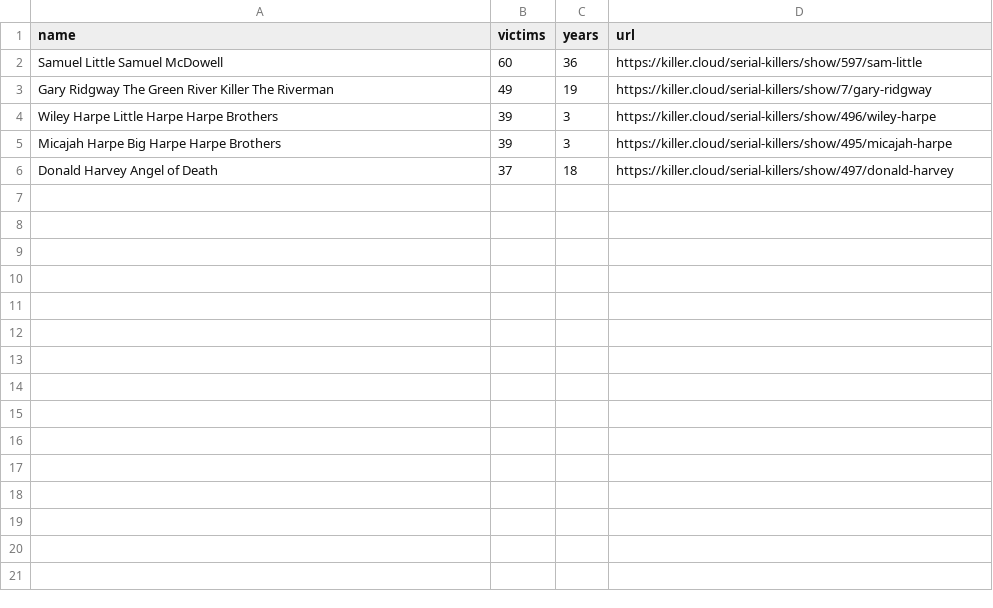
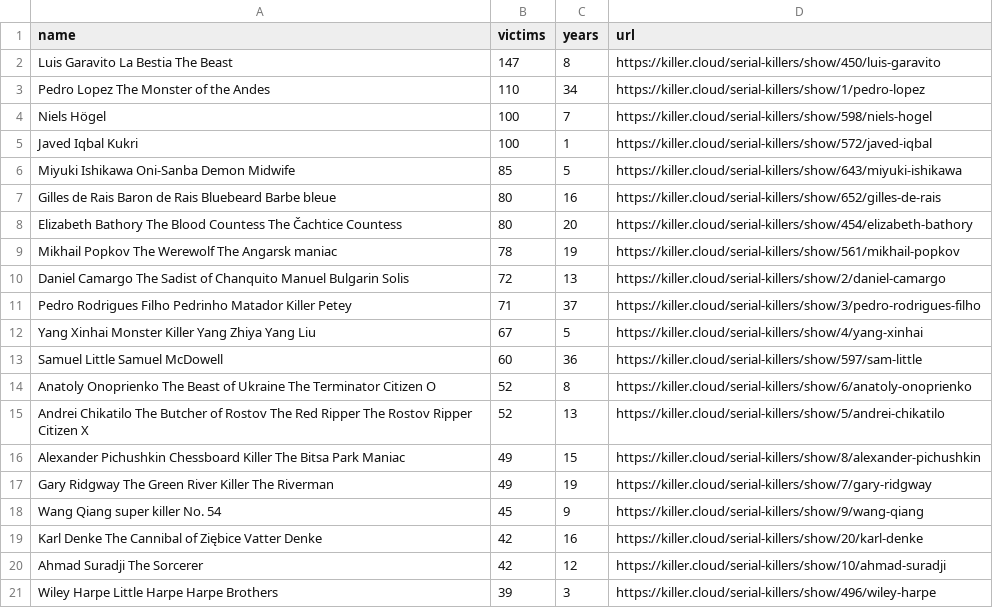
Before and after one commit to jarthurduku-cell/Script_Remote, a CSV file: Scripting/Assignments/mafia.csv, drawn as a sheet; removed rows and columns are numbered as before the commit, all else as after; the diff names each change by its address in the sheet, - before the commit and + after, or states it on an @@ line.

```diff
--- a/Scripting/Assignments/mafia.csv
+++ b/Scripting/Assignments/mafia.csv
+row 2: Luis Garavito La Bestia The Beast | 147 | 8 | https://killer.cloud/serial-killers/show/450/luis-garavito
+row 3: Pedro Lopez The Monster of the Andes | 110 | 34 | https://killer.cloud/serial-killers/show/1/pedro-lopez
+row 4: Niels Högel | 100 | 7 | https://killer.cloud/serial-killers/show/598/niels-hogel
+row 5: Javed Iqbal Kukri | 100 | 1 | https://killer.cloud/serial-killers/show/572/javed-iqbal
+row 6: Miyuki Ishikawa Oni-Sanba Demon Midwife | 85 | 5 | https://killer.cloud/serial-killers/show/643/miyuki-ishikawa
+row 7: Gilles de Rais Baron de Rais Bluebeard Barbe bleue | 80 | 16 | https://killer.cloud/serial-killers/show/652/gilles-de-rais
+row 8: Elizabeth Bathory The Blood Countess The Čachtice Countess | 80 | 20 | https://killer.cloud/serial-killers/show/454/elizabeth-bathory
+row 9: Mikhail Popkov The Werewolf The Angarsk maniac | 78 | 19 | https://killer.cloud/serial-killers/show/561/mikhail-popkov
+row 10: Daniel Camargo The Sadist of Chanquito Manuel Bulgarin Solis | 72 | 13 | https://killer.cloud/serial-killers/show/2/daniel-camargo
+row 11: Pedro Rodrigues Filho Pedrinho Matador Killer Petey | 71 | 37 | https://killer.cloud/serial-killers/show/3/pedro-rodrigues-filho
+row 12: Yang Xinhai Monster Killer Yang Zhiya Yang Liu | 67 | 5 | https://killer.cloud/serial-killers/show/4/yang-xinhai
+row 14: Anatoly Onoprienko The Beast of Ukraine The Terminator Citizen O | 52 | 8 | https://killer.cloud/serial-killers/show/6/anatoly-onoprienko
+row 15: Andrei Chikatilo The Butcher of Rostov The Red Ripper The Rostov Ripper Citizen X | 52 | 13 | https://killer.cloud/serial-killers/show/5/andrei-chikatilo
+row 16: Alexander Pichushkin Chessboard Killer The Bitsa Park Maniac | 49 | 15 | https://killer.cloud/serial-killers/show/8/alexander-pichushkin
+row 18: Wang Qiang super killer No. 54 | 45 | 9 | https://killer.cloud/serial-killers/show/9/wang-qiang
+row 19: Karl Denke The Cannibal of Ziębice Vatter Denke | 42 | 16 | https://killer.cloud/serial-killers/show/20/karl-denke
+row 20: Ahmad Suradji The Sorcerer | 42 | 12 | https://killer.cloud/serial-killers/show/10/ahmad-suradji
-row 5: Micajah Harpe Big Harpe Harpe Brothers | 39 | 3 | https://killer.cloud/serial-killers/show/495/micajah-harpe
-row 6: Donald Harvey Angel of Death | 37 | 18 | https://killer.cloud/serial-killers/show/497/donald-harvey
```
Also changed, not shown: 7 other files.
